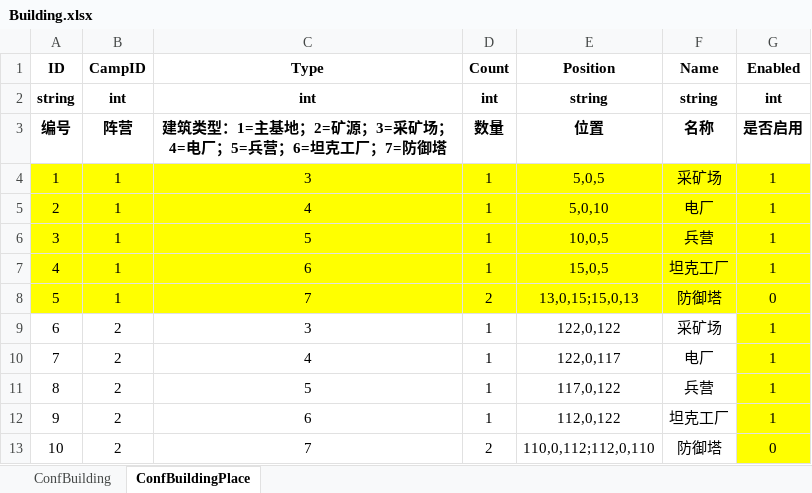
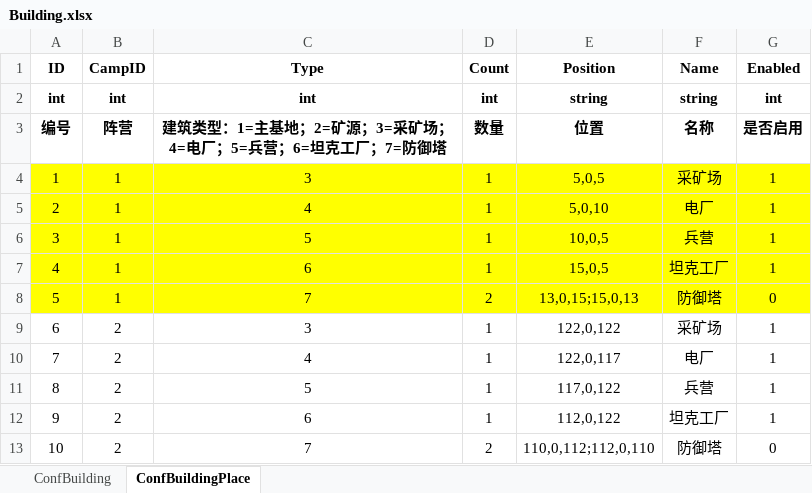
Before and after one commit to ZiglerOllydbg/ra2, an Excel workbook: config/excel/Building.xlsx, sheet ConfBuildingPlace, drawn as a sheet; values as stored, in another font and other column widths than the file's, no borders; the diff names each change by its address in the sheet, - before the commit and + after, or states it on an @@ line.

```diff
--- a/config/excel/Building.xlsx (sheet ConfBuildingPlace)
+++ b/config/excel/Building.xlsx (sheet ConfBuildingPlace)
-A2 (ID): string
+A2 (ID): int
-G9:G13 fill: #FFFF00
+G9:G13 fill: none
```
Also changed, not shown: sheet ConfBuilding, 3 other files.
